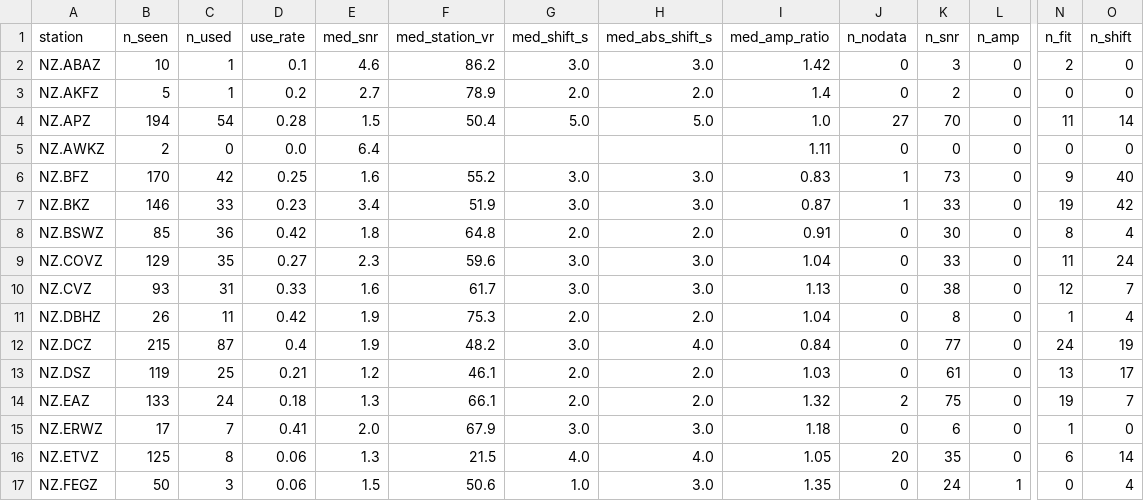
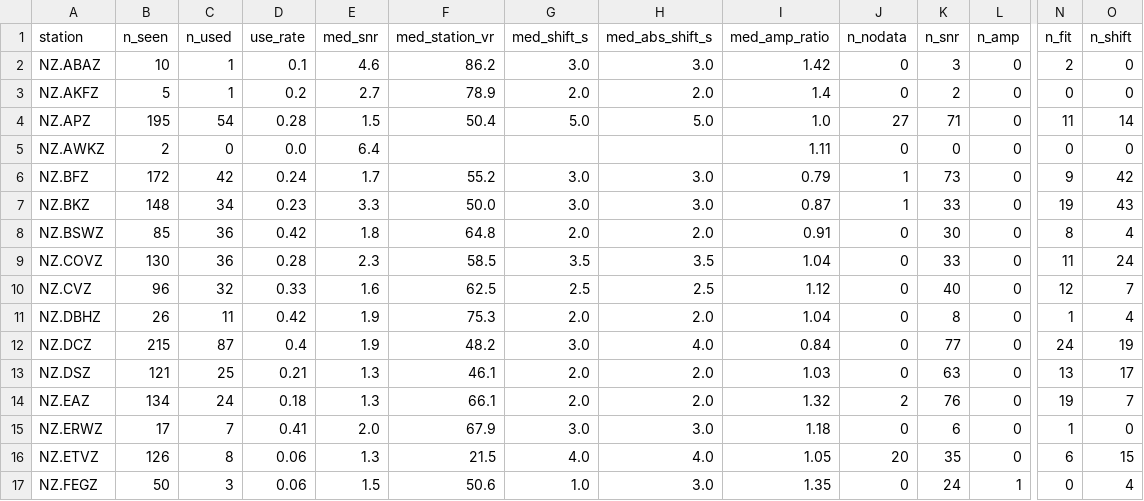
Before and after one commit to Dani-Lindsay/auto_tdmt_NZ, a CSV file: station_performance.csv, drawn as a sheet; only a part is shown, gaps mark what is left out; the diff covers the shown part only; the diff names each change by its address in the sheet, - before the commit and + after, or states it on an @@ line.

```diff
--- a/station_performance.csv
+++ b/station_performance.csv
-B4 (n_seen): 194
+B4 (n_seen): 195
-K4 (n_snr): 70
+K4 (n_snr): 71
-B6 (n_seen): 170
+B6 (n_seen): 172
-D6 (use_rate): 0.25
+D6 (use_rate): 0.24
-E6 (med_snr): 1.6
+E6 (med_snr): 1.7
-I6 (med_amp_ratio): 0.83
+I6 (med_amp_ratio): 0.79
-O6 (n_shift): 40
+O6 (n_shift): 42
-B7 (n_seen): 146
+B7 (n_seen): 148
-C7 (n_used): 33
+C7 (n_used): 34
-E7 (med_snr): 3.4
+E7 (med_snr): 3.3
-F7 (med_station_vr): 51.9
+F7 (med_station_vr): 50.0
-O7 (n_shift): 42
+O7 (n_shift): 43
-B9 (n_seen): 129
+B9 (n_seen): 130
-C9 (n_used): 35
+C9 (n_used): 36
-D9 (use_rate): 0.27
+D9 (use_rate): 0.28
-F9 (med_station_vr): 59.6
+F9 (med_station_vr): 58.5
-G9 (med_shift_s): 3.0
+G9 (med_shift_s): 3.5
-H9 (med_abs_shift_s): 3.0
+H9 (med_abs_shift_s): 3.5
-B10 (n_seen): 93
+B10 (n_seen): 96
-C10 (n_used): 31
+C10 (n_used): 32
-F10 (med_station_vr): 61.7
+F10 (med_station_vr): 62.5
-G10 (med_shift_s): 3.0
+G10 (med_shift_s): 2.5
-H10 (med_abs_shift_s): 3.0
+H10 (med_abs_shift_s): 2.5
-I10 (med_amp_ratio): 1.13
+I10 (med_amp_ratio): 1.12
-K10 (n_snr): 38
+K10 (n_snr): 40
-B13 (n_seen): 119
+B13 (n_seen): 121
-E13 (med_snr): 1.2
+E13 (med_snr): 1.3
-K13 (n_snr): 61
+K13 (n_snr): 63
-B14 (n_seen): 133
+B14 (n_seen): 134
-K14 (n_snr): 75
+K14 (n_snr): 76
-B16 (n_seen): 125
+B16 (n_seen): 126
-O16 (n_shift): 14
+O16 (n_shift): 15
```
Also changed, not shown: 145 edited cells elsewhere in this file, catalogue.csv, not_published.csv, 2 other files.
